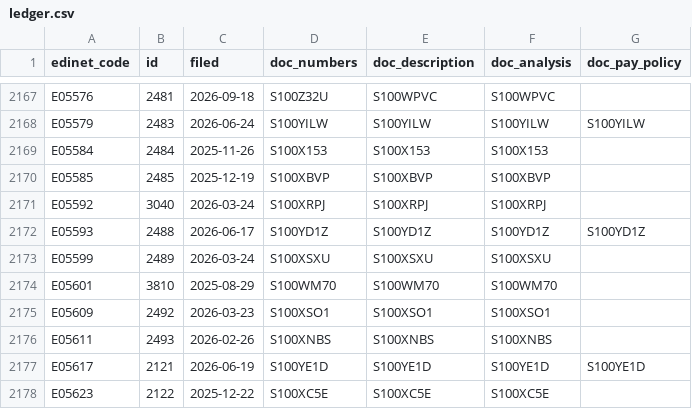
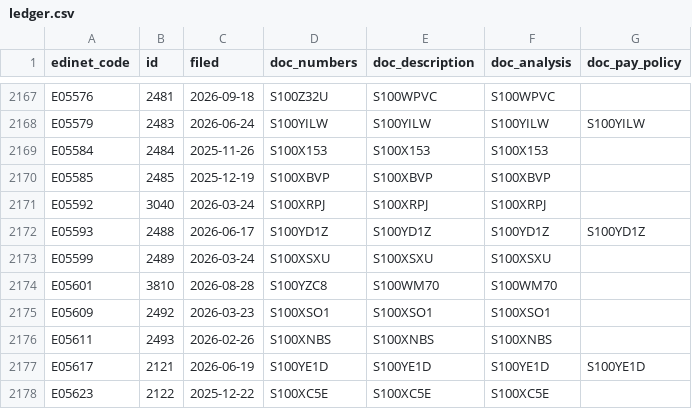
Before and after one commit to varmil/nenshu, a CSV file: pipeline/data/ledger.csv, drawn as a sheet; only a part is shown, gaps mark what is left out.

```diff
--- a/pipeline/data/ledger.csv
+++ b/pipeline/data/ledger.csv
@@ -2173,3 +2173,3 @@ E05593,2488,2026-06-17,S100YD1Z,S100YD1Z,S100YD1Z,S100YD1Z
 E05599,2489,2026-03-24,S100XSXU,S100XSXU,S100XSXU,
-E05601,3810,2025-08-29,S100WM70,S100WM70,S100WM70,
+E05601,3810,2026-08-28,S100YZC8,S100WM70,S100WM70,
 E05609,2492,2026-03-23,S100XSO1,S100XSO1,S100XSO1,
```
Also changed, not shown: pipeline/data/ranking_unified.csv, 51 other files.
